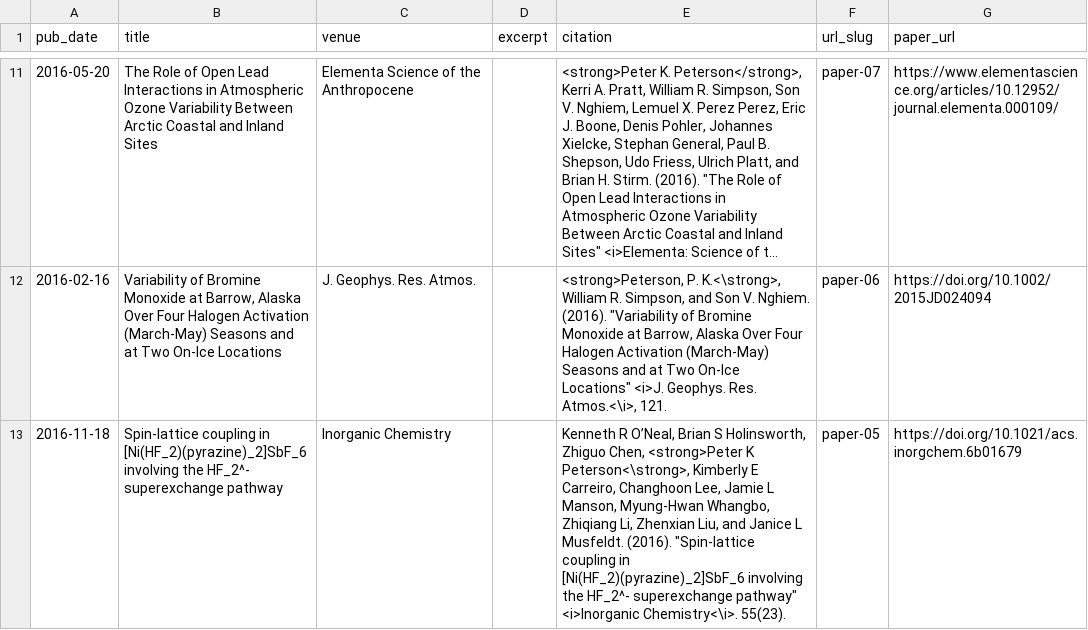
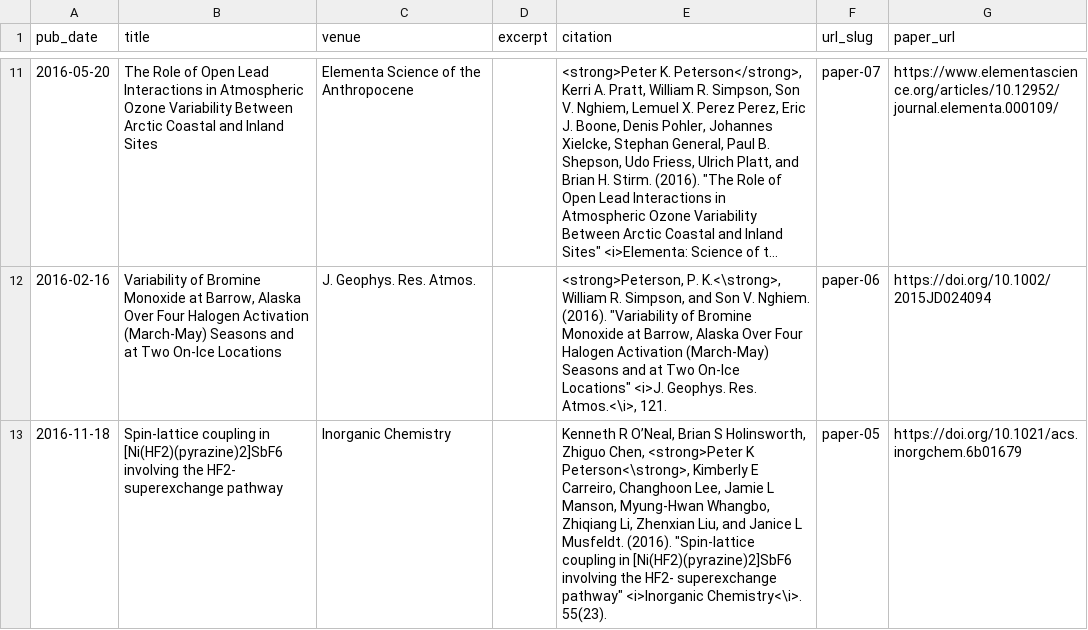
Before and after one commit to pkpeterson/pkpeterson.github.io, a TSV file: markdown_generator/publications.tsv, drawn as a sheet; only a part is shown, gaps mark what is left out; long unchanged cells end in ….

```diff
--- a/markdown_generator/publications.tsv
+++ b/markdown_generator/publications.tsv
@@ -12,2 +12,2 @@ pub_date	title	venue	excerpt	citation	url_slug	paper_url
 2016-02-16	Variability of Bromine Monoxide at Barrow, Alaska Over Four Halogen Activation (March-May) Seasons and at Two On-Ice Locations	J. Geophys. Res. Atmos.		<strong>Peterson, P. K.<\strong>, William R. Simpson, and Son V. Nghiem. (2016). "Variability of Bromine Monoxide at Barrow, Alaska Over Four Halogen Activation (March-May) Seasons and at Two On-Ice Locations" <i>J. Geophys. Res. Atmos.<\i>, 121.	paper-06	https://doi.org/10.1002/2015JD024094
-2016-11-18	Spin-lattice coupling in [Ni(HF_2)(pyrazine)_2]SbF_6 involving the HF_2^-  superexchange pathway	Inorganic Chemistry		Kenneth R O’Neal, Brian S Holinsworth, Zhiguo Chen, <strong>Peter K Peterson<\strong>, Kimberly E Carreiro, Changhoon Lee, Jamie L Manson, Myung-Hwan Whangbo, Zhiqiang Li, Zhenxian Liu, and Janice L Musfeldt. (2016). "Spin-lattice coupling in [Ni(HF_2)(pyrazine)_2]SbF_6 involving the HF_2^-  superexchange pathway" <i>Inorganic Chemistry<\i>. 55(23).	paper-05	https://doi.org/10.1021/acs.inorgchem.6b01679
+2016-11-18	Spin-lattice coupling in [Ni(HF2)(pyrazine)2]SbF6 involving the HF2-  superexchange pathway	Inorganic Chemistry		Kenneth R O’Neal, Brian S Holinsworth, Zhiguo Chen, <strong>Peter K Peterson<\strong>, Kimberly E Carreiro, Changhoon Lee, Jamie L Manson, Myung-Hwan Whangbo, Zhiqiang Li, Zhenxian Liu, and Janice L Musfeldt. (2016). "Spin-lattice coupling in [Ni(HF2)(pyrazine)2]SbF6 involving the HF2-  superexchange pathway" <i>Inorganic Chemistry<\i>. 55(23).	paper-05	https://doi.org/10.1021/acs.inorgchem.6b01679
```
Also changed, not shown: 1 other file.
